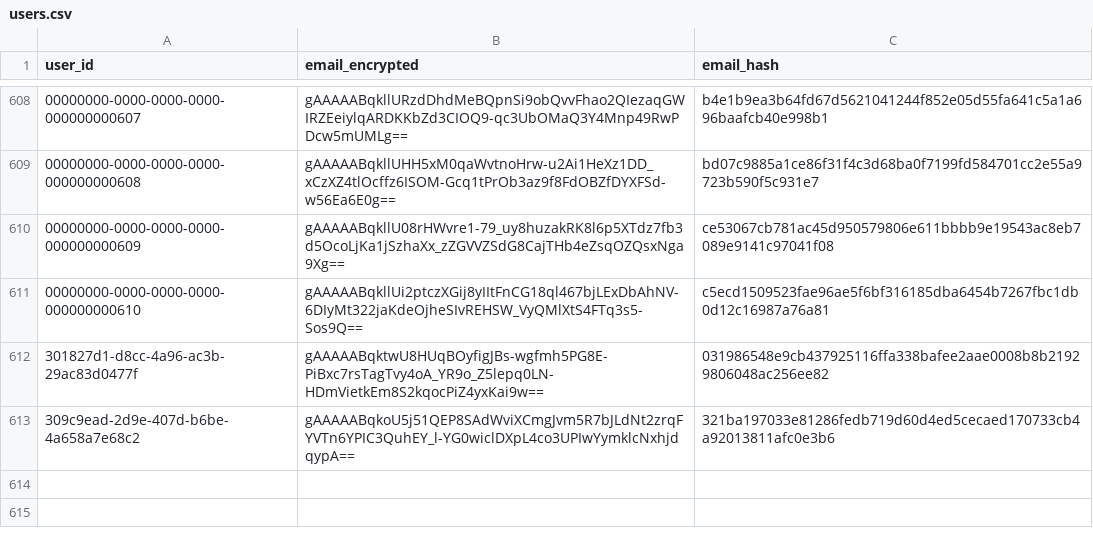
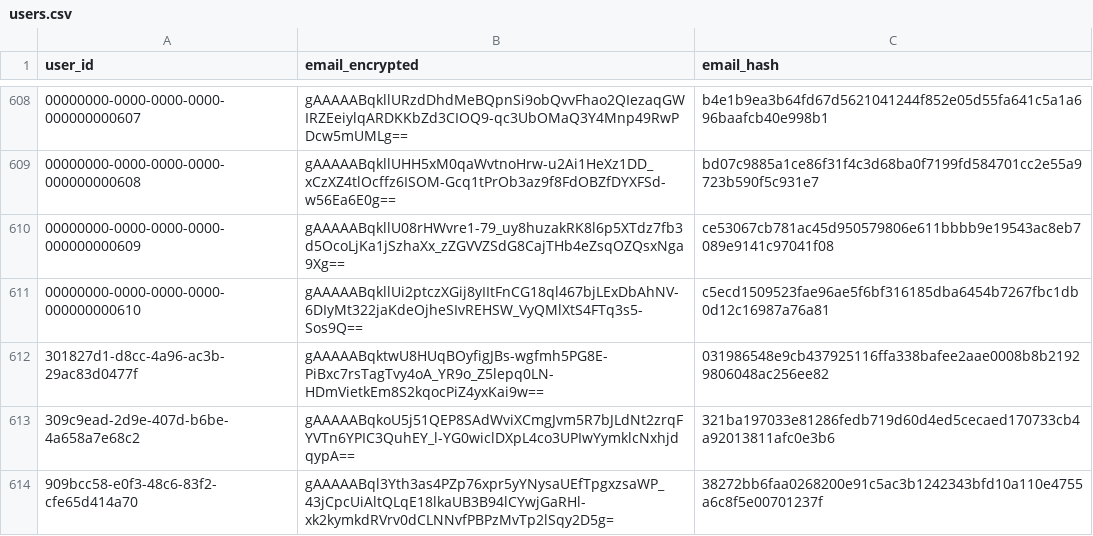
Before and after one commit to recsyslab/recsys-full, a CSV file: src/offline/data/users.csv, drawn as a sheet; only a part is shown, gaps mark what is left out; the diff names each change by its address in the sheet, - before the commit and + after, or states it on an @@ line.

Commit message:
update data

```diff
--- a/src/offline/data/users.csv
+++ b/src/offline/data/users.csv
+row 614: 909bcc58-e0f3-48c6-83f2-cfe65d414a70 | gAAAAABql3Yth3as4PZp76xpr5yYNysaUEfTpgxzsaWP_43jCpcUiAltQLqE18lkaUB3B94lCYwjGaRHl-xk2kymkdRVrv0dCLNNvfPBPzMvTp2lSqy2D5g= | 38272bb6faa0268200e91c5ac3b1242343bfd10a110e4755a6c8f5e00701237f
```
Also changed, not shown: 1 other file.
